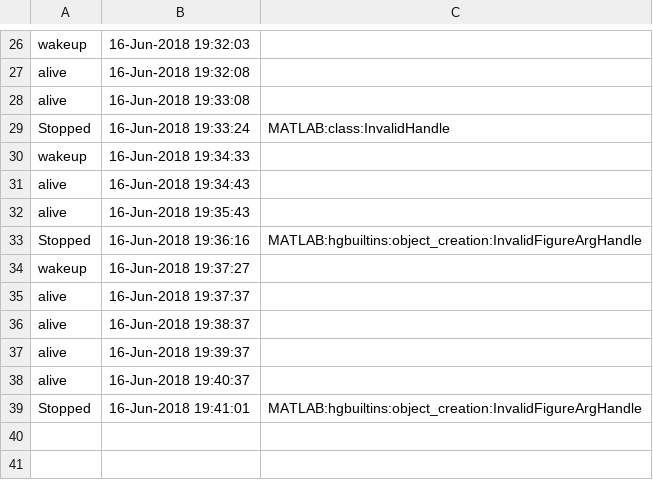
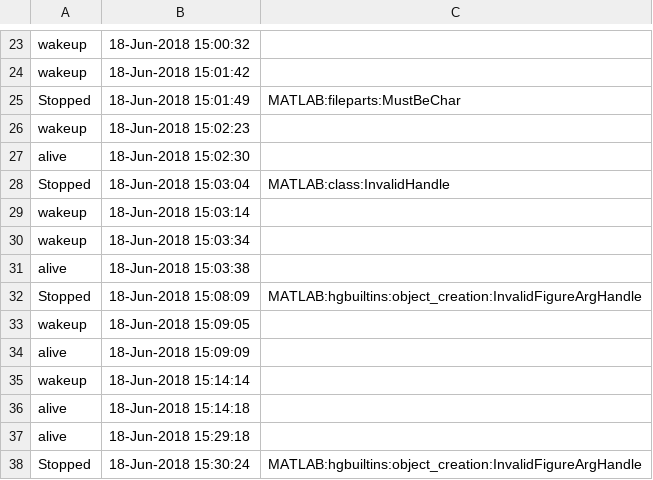
Before and after one commit to Sharonio/shadow_degrees, a CSV file: CODE/log.csv, drawn as a sheet; only a part is shown, gaps mark what is left out; removed rows and columns are numbered as before the commit, all else as after; the diff covers the shown part only; the diff names each change by its address in the sheet, - before the commit and + after, or states it on an @@ line.

```diff
--- a/CODE/log.csv
+++ b/CODE/log.csv
-B23: 16-Jun-2018 19:32:03
+B23: 18-Jun-2018 15:00:32
+row 24: wakeup | 18-Jun-2018 15:01:42
+row 25: Stopped | 18-Jun-2018 15:01:49 | MATLAB:fileparts:MustBeChar
+row 26: wakeup | 18-Jun-2018 15:02:23
-B27: 16-Jun-2018 19:32:08
+B27: 18-Jun-2018 15:02:30
-row 28: alive | 16-Jun-2018 19:33:08
-B28: 16-Jun-2018 19:33:24
+B28: 18-Jun-2018 15:03:04
+row 29: wakeup | 18-Jun-2018 15:03:14
-B30: 16-Jun-2018 19:34:33
+B30: 18-Jun-2018 15:03:34
-row 31: alive | 16-Jun-2018 19:34:43
-B31: 16-Jun-2018 19:35:43
+B31: 18-Jun-2018 15:03:38
-B32: 16-Jun-2018 19:36:16
+B32: 18-Jun-2018 15:08:09
-B33: 16-Jun-2018 19:37:27
+B33: 18-Jun-2018 15:09:05
-row 35: alive | 16-Jun-2018 19:37:37
-B34: 16-Jun-2018 19:38:37
+B34: 18-Jun-2018 15:09:09
+row 35: wakeup | 18-Jun-2018 15:14:14
-B36: 16-Jun-2018 19:39:37
+B36: 18-Jun-2018 15:14:18
-B37: 16-Jun-2018 19:40:37
+B37: 18-Jun-2018 15:29:18
-B38: 16-Jun-2018 19:41:01
+B38: 18-Jun-2018 15:30:24
```
Also changed, not shown: 12 added rows, 15 removed rows and 10 edited cells elsewhere in this file, 13 other files.
